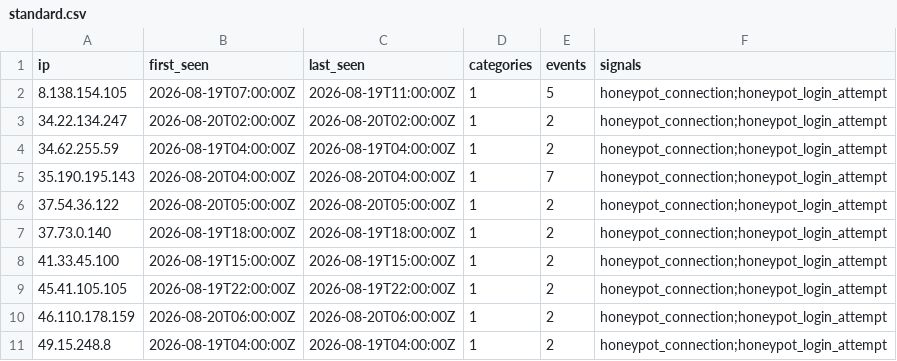
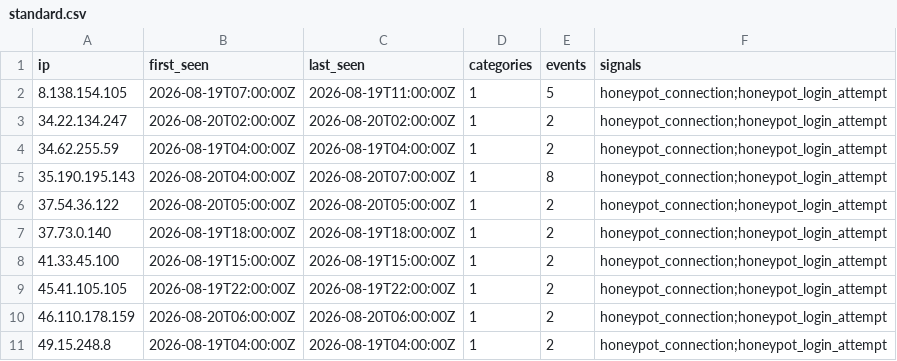
Before and after one commit to brandontroidl/blocklist, a CSV file: standard.csv, drawn as a sheet; only a part is shown.

```diff
--- a/standard.csv
+++ b/standard.csv
@@ -4,3 +4,3 @@ ip,first_seen,last_seen,categories,events,signals
 34.62.255.59,2026-08-19T04:00:00Z,2026-08-19T04:00:00Z,1,2,honeypot_connection;honeypot_login_attempt
-35.190.195.143,2026-08-20T04:00:00Z,2026-08-20T04:00:00Z,1,7,honeypot_connection;honeypot_login_attempt
+35.190.195.143,2026-08-20T04:00:00Z,2026-08-20T07:00:00Z,1,8,honeypot_connection;honeypot_login_attempt
 37.54.36.122,2026-08-20T05:00:00Z,2026-08-20T05:00:00Z,1,2,honeypot_connection;honeypot_login_attempt
```
Also changed, not shown: 9 other files.
